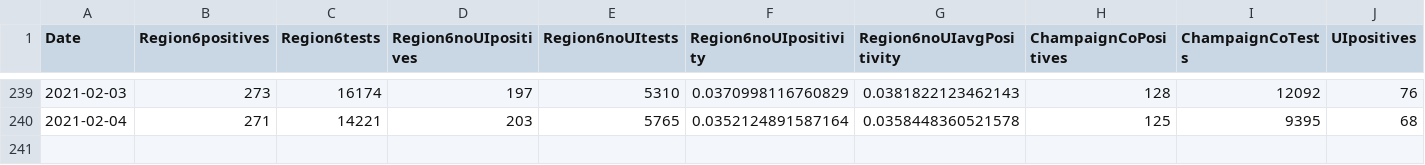
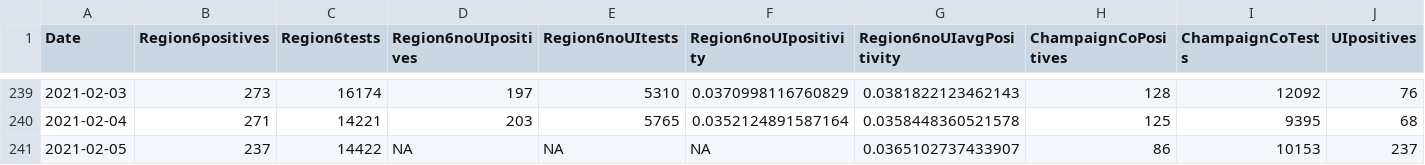
Before and after one commit to bzigterman/CUcovid, a CSV file: data/regioncovid.csv, drawn as a sheet; only a part is shown, gaps mark what is left out; rows hold the shown columns only; the diff names each change by its address in the sheet, - before the commit and + after, or states it on an @@ line.

```diff
--- a/data/regioncovid.csv
+++ b/data/regioncovid.csv
+row 241: 2021-02-05 | 237 | 14422 | NA | NA | NA | 0.0365102737433907 | 86 | 10153 | 237
```
Also changed, not shown: idph/region6.csv, idph/vax_champaign.csv, 1 other file.
